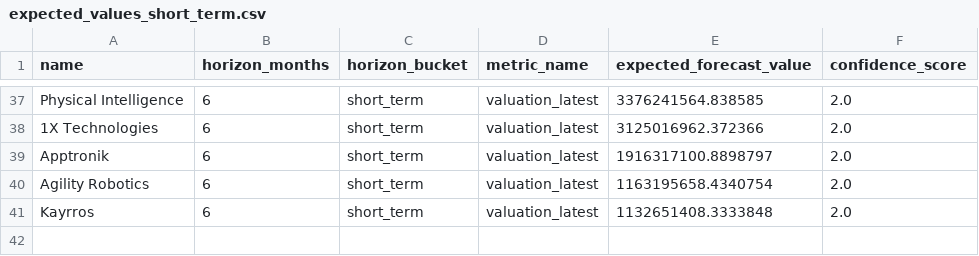
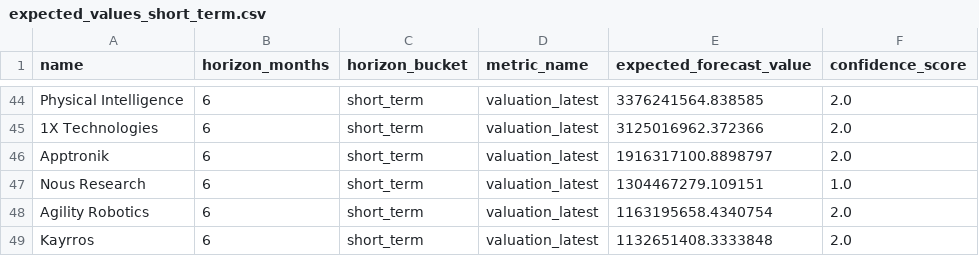
Before and after one commit to KM-IA-Agency/KAM_AI_Startup_Investment_Radar, a CSV file: reports/forecasts/expected_values_short_term.csv, drawn as a sheet; only a part is shown, gaps mark what is left out; the diff covers the shown part only; the diff names each change by its address in the sheet, - before the commit and + after, or states it on an @@ line.

```diff
--- a/reports/forecasts/expected_values_short_term.csv
+++ b/reports/forecasts/expected_values_short_term.csv
+row 47: Nous Research | 6 | short_term | valuation_latest | 1304467279.109151 | 1.0
```
Also changed, not shown: 7 added rows elsewhere in this file, reports/forecasts/expected_values.csv, reports/forecasts/scenario_forecasts_short_term.csv, 2 other files.
